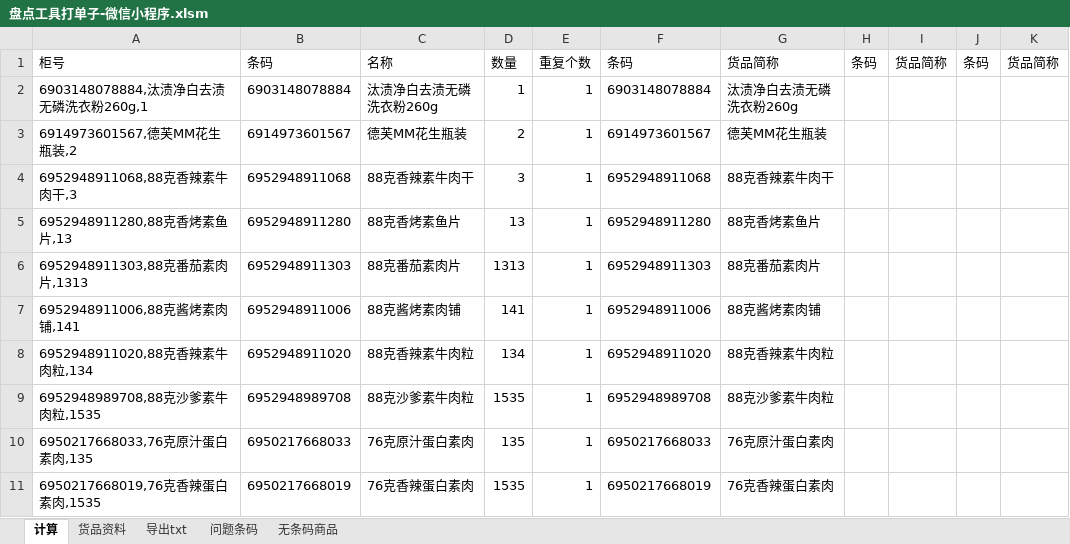
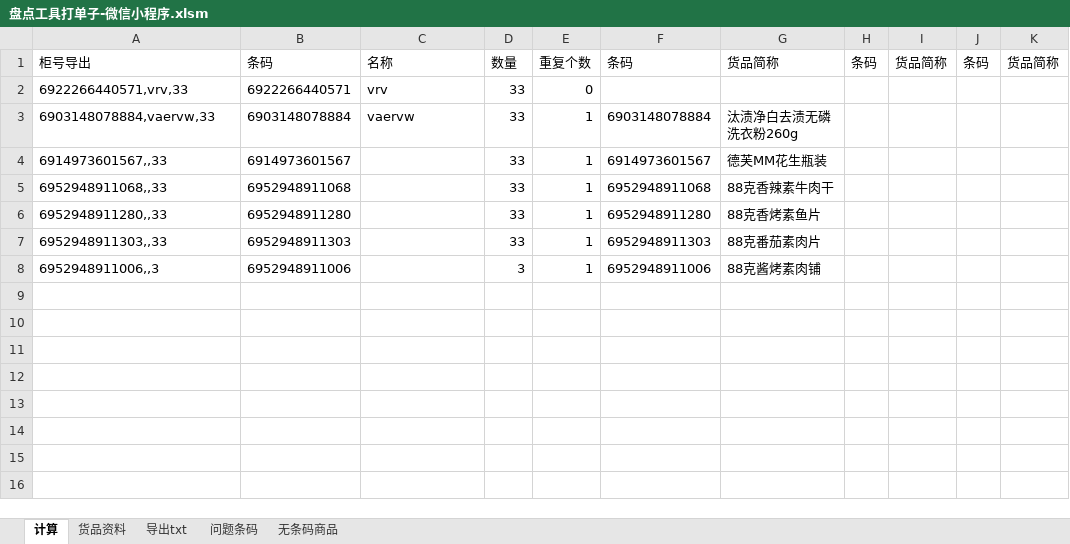
Before and after one commit to sangmingda/inventory, an Excel workbook: 盘点工具打单子-微信小程序.xlsm, sheet 计算, drawn as a sheet; values as stored, in another font and other column widths than the file's, no borders; charts and pictures not drawn; removed rows and columns are numbered as before the commit, all else as after; the diff names each change by its address in the sheet, - before the commit and + after, or states it on an @@ line.

```diff
--- a/盘点工具打单子-微信小程序.xlsm (sheet 计算)
+++ b/盘点工具打单子-微信小程序.xlsm (sheet 计算)
-A1: 柜号
+A1: 柜号导出
+row 2: 6922266440571,vrv,33 | 6922266440571 | vrv | 33 | 0
-A3: 6903148078884,汰渍净白去渍无磷洗衣粉260g,1
+A3: 6903148078884,vaervw,33
-C3: 汰渍净白去渍无磷洗衣粉260g
+C3: vaervw
-D3: 1
+D3: 33
-A4: 6914973601567,德芙MM花生瓶装,2
+A4: 6914973601567,,33
-C4: 德芙MM花生瓶装
+C4: (empty)
-D4: 2
+D4: 33
-A5: 6952948911068,88克香辣素牛肉干,3
+A5: 6952948911068,,33
-C5: 88克香辣素牛肉干
+C5: (empty)
-D5: 3
+D5: 33
-A6: 6952948911280,88克香烤素鱼片,13
+A6: 6952948911280,,33
-C6: 88克香烤素鱼片
+C6: (empty)
-D6: 13
+D6: 33
-A7: 6952948911303,88克番茄素肉片,1313
+A7: 6952948911303,,33
-C7: 88克番茄素肉片
+C7: (empty)
-D7: 1313
+D7: 33
-A8: 6952948911006,88克酱烤素肉铺,141
+A8: 6952948911006,,3
-C8: 88克酱烤素肉铺
+C8: (empty)
-D8: 141
+D8: 3
-row 8: 6952948911020,88克香辣素牛肉粒,134 | 6952948911020 | 88克香辣素牛肉粒 | 134 | 1 | 6952948911020 | 88克香辣素牛肉粒
-row 9: 6952948989708,88克沙爹素牛肉粒,1535 | 6952948989708 | 88克沙爹素牛肉粒 | 1535 | 1 | 6952948989708 | 88克沙爹素牛肉粒
-row 10: 6950217668033,76克原汁蛋白素肉,135 | 6950217668033 | 76克原汁蛋白素肉 | 135 | 1 | 6950217668033 | 76克原汁蛋白素肉
-row 11: 6950217668019,76克香辣蛋白素肉,1535 | 6950217668019 | 76克香辣蛋白素肉 | 1535 | 1 | 6950217668019 | 76克香辣蛋白素肉
```
Also changed, not shown: sheet 货品资料, charts or pictures, 3 other files.
